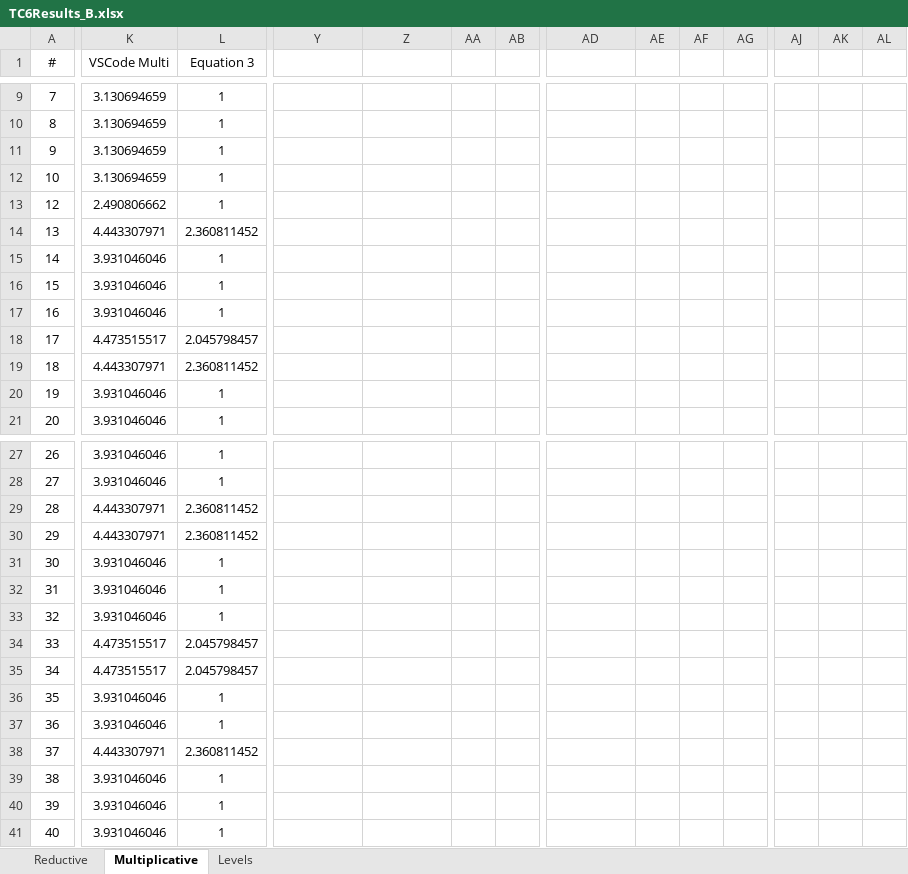
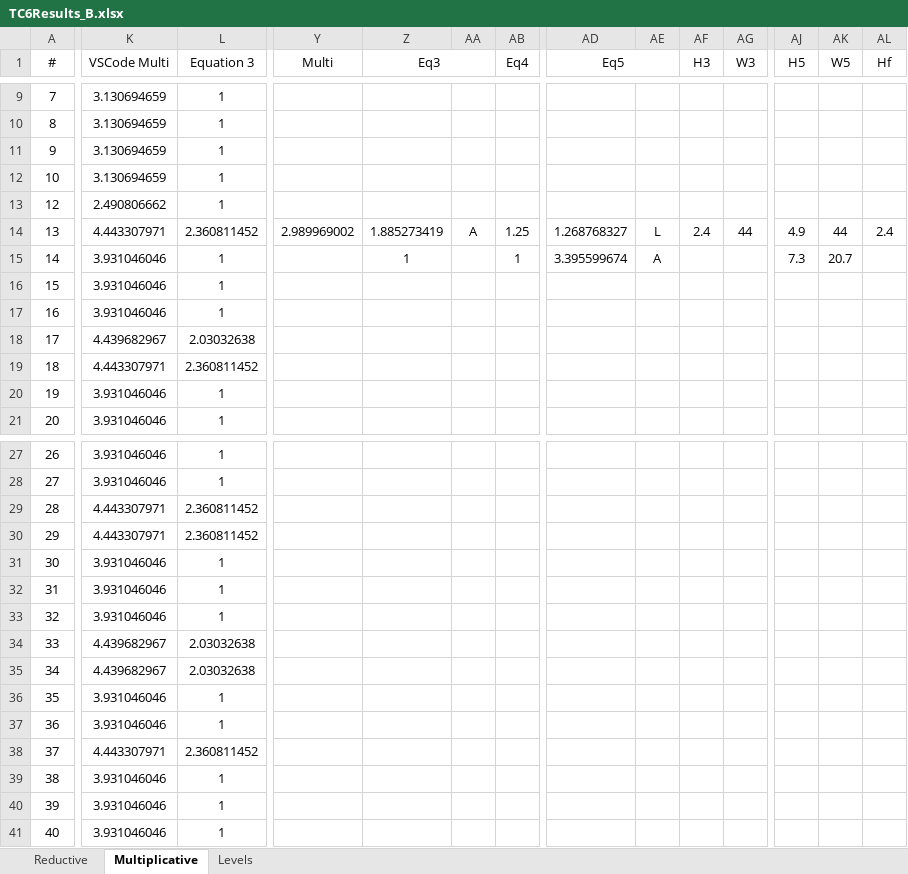
Before and after one commit to nventefs/LPSD, an Excel workbook: Test Case - 6/TC6Results_B.xlsx, sheet Multiplicative, drawn as a sheet; only a part is shown, gaps mark what is left out; values as stored, in another font and other column widths than the file's, no borders; conditional formats not drawn; the diff covers the shown part only; the diff names each change by its address in the sheet, - before the commit and + after, or states it on an @@ line.

```diff
--- a/Test Case - 6/TC6Results_B.xlsx (sheet Multiplicative)
+++ b/Test Case - 6/TC6Results_B.xlsx (sheet Multiplicative)
-Y1: (empty)
+Y1: Multi
-Z1: (empty)
+Z1: Eq3
+Z1:AA1 merged
-AB1: (empty)
+AB1: Eq4
+AB1:AC1 merged
-AD1: (empty)
+AD1: Eq5
+AD1:AE1 merged
-AF1: (empty)
+AF1: H3
-AG1: (empty)
+AG1: W3
-AJ1: (empty)
+AJ1: H5
-AK1: (empty)
+AK1: W5
-AL1: (empty)
+AL1: Hf
-Y14 (Multi): (empty)
+Y14 (Multi): 2.989969002
-Z14 (Eq3): (empty)
+Z14 (Eq3): 1.885273419
-AA14: (empty)
+AA14: A
-AB14 (Eq4): (empty)
+AB14 (Eq4): 1.25
-AD14 (Eq5): (empty)
+AD14 (Eq5): 1.268768327
-AE14: (empty)
+AE14: L
-AF14 (H3): (empty)
+AF14 (H3): 2.4
-AG14 (W3): (empty)
+AG14 (W3): 44
-AJ14 (H5): (empty)
+AJ14 (H5): 4.9
-AK14 (W5): (empty)
+AK14 (W5): 44
-AL14 (Hf): (empty)
+AL14 (Hf): 2.4
-Z15 (Eq3): (empty)
+Z15 (Eq3): 1
-AB15 (Eq4): (empty)
+AB15 (Eq4): 1
-AD15 (Eq5): (empty)
+AD15 (Eq5): 3.395599674
-AE15: (empty)
+AE15: A
-AJ15 (H5): (empty)
+AJ15 (H5): 7.3
-AK15 (W5): (empty)
+AK15 (W5): 20.7
-K18 (VSCode Multi): 4.473515517
+K18 (VSCode Multi): 4.439682967
-L18 (Equation 3): 2.045798457
+L18 (Equation 3): 2.03032638
-K34:K35 (VSCode Multi): 4.473515517
+K34:K35 (VSCode Multi): 4.439682967
-L34:L35 (Equation 3): 2.045798457
+L34:L35 (Equation 3): 2.03032638
```
Also changed, not shown: 20 edited cells elsewhere in this sheet, sheet Reductive, sheet Levels, 2 other files.
